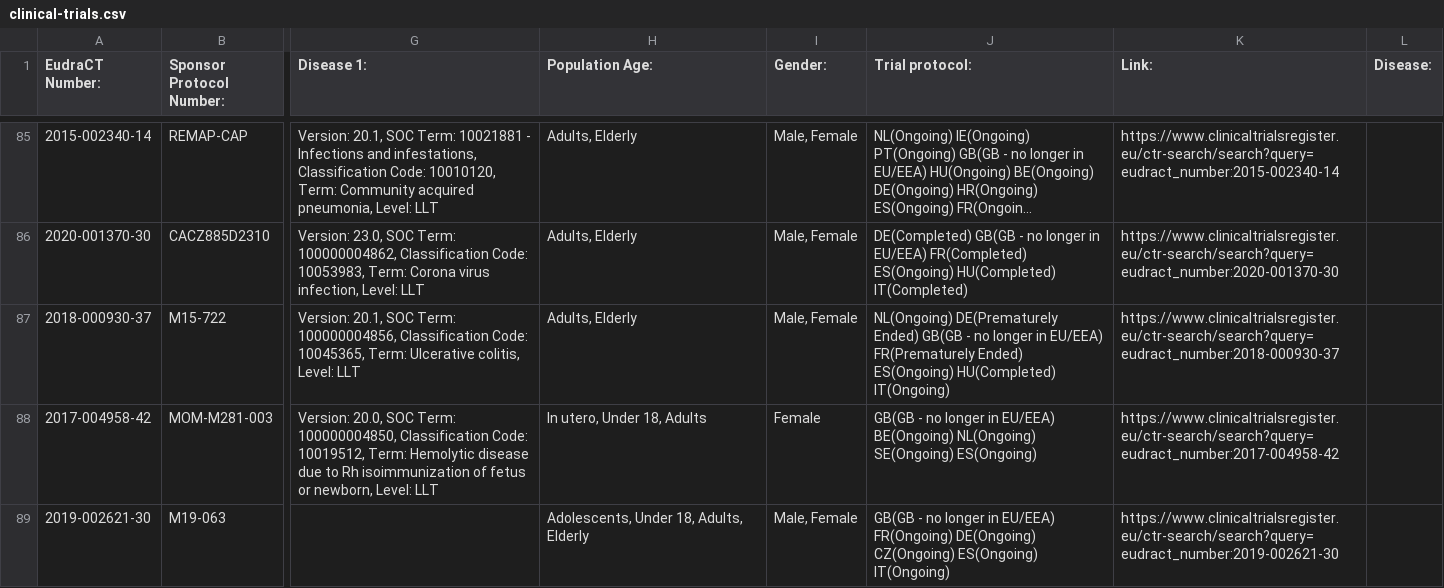
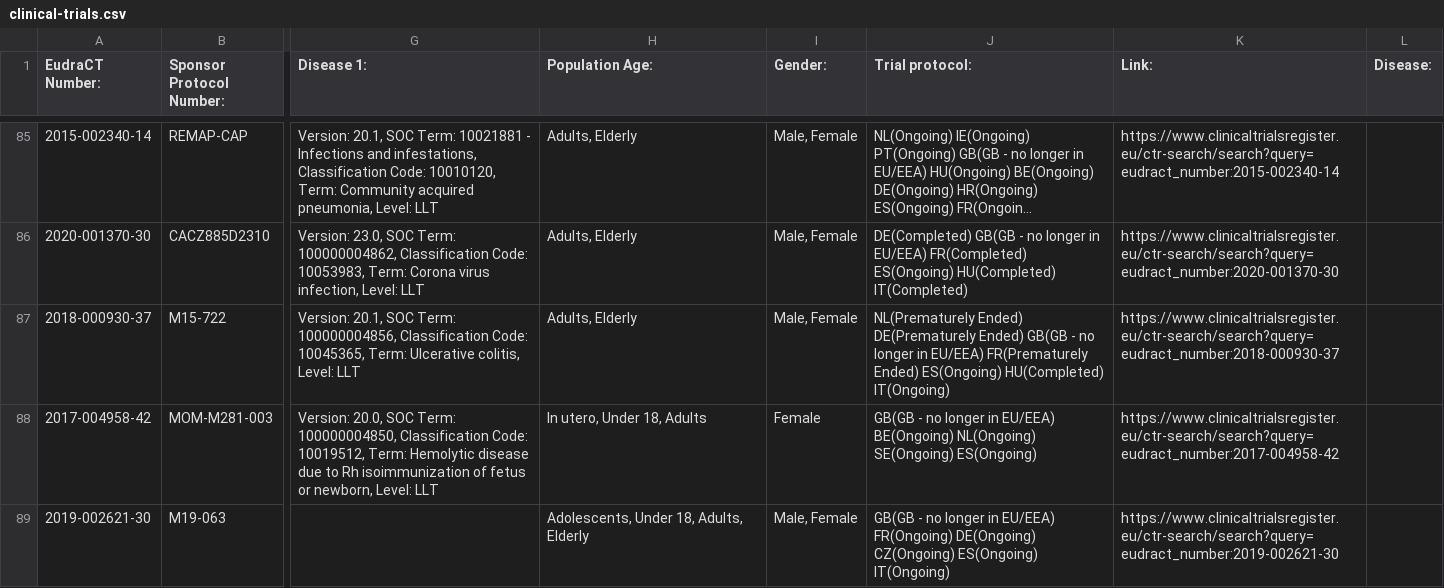
Before and after one commit to mskabirkhan/clinical-trials, a CSV file: data/clinical-trials.csv, drawn as a sheet; only a part is shown, gaps mark what is left out; long unchanged cells end in …; the diff names each change by its address in the sheet, - before the commit and + after, or states it on an @@ line.

Commit message:
Commit new datasets

```diff
--- a/data/clinical-trials.csv
+++ b/data/clinical-trials.csv
-J87 (Trial protocol:): NL(Ongoing) DE(Prematurely Ended)…
+J87 (Trial protocol:): NL(Prematurely Ended) DE(Prematurely Ended)…
```
Also changed, not shown: 3 other files.
